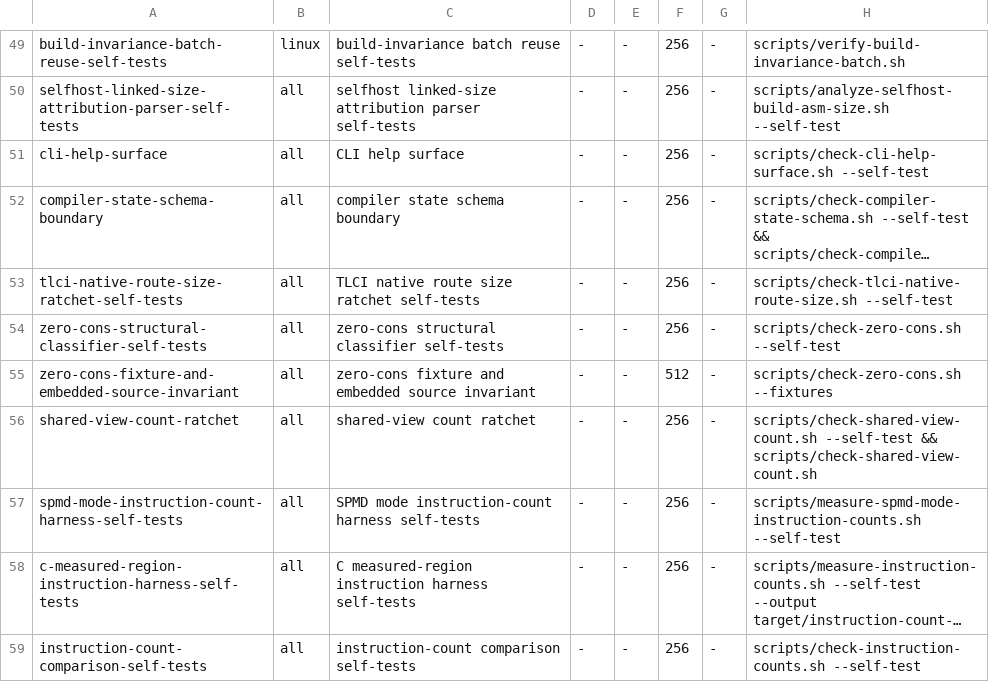
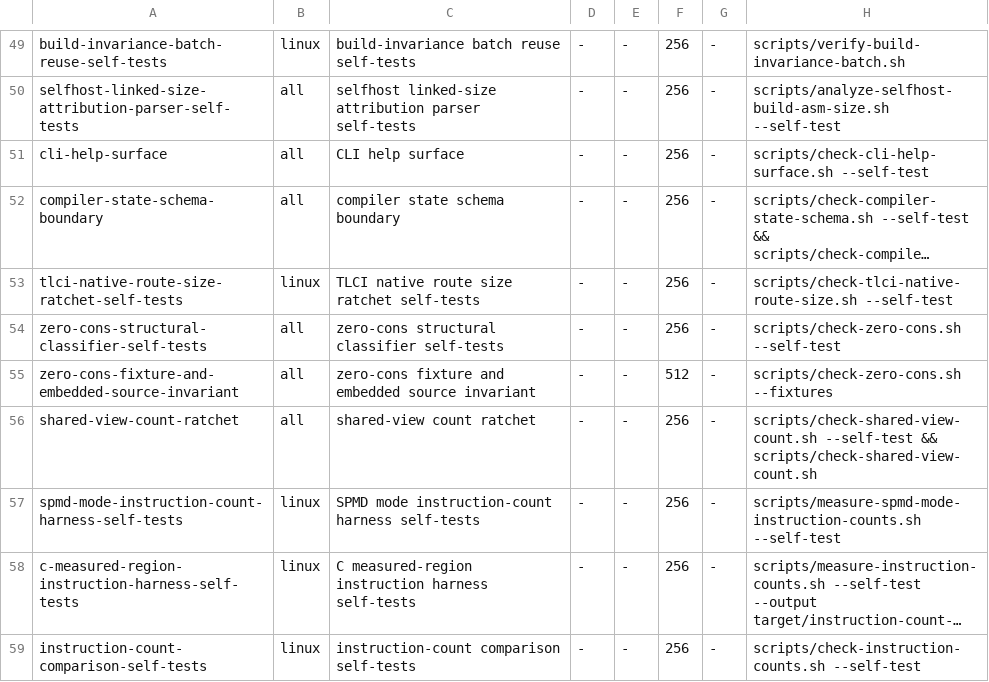
Before and after one commit to JoNil-Botta/typelisp, a TSV file: scripts/ci-gates.tsv, drawn as a sheet; only a part is shown, gaps mark what is left out; long unchanged cells end in …; the diff covers the shown part only; the diff names each change by its address in the sheet, - before the commit and + after, or states it on an @@ line.

```diff
--- a/scripts/ci-gates.tsv
+++ b/scripts/ci-gates.tsv
-B53: all
+B53: linux
-B57:B59: all
+B57:B59: linux
```
Also changed, not shown: 1 added row and 9 edited cells elsewhere in this file, scripts/ci-affected-paths.tsv, scripts/ci-lanes.tsv, 8 other files.
